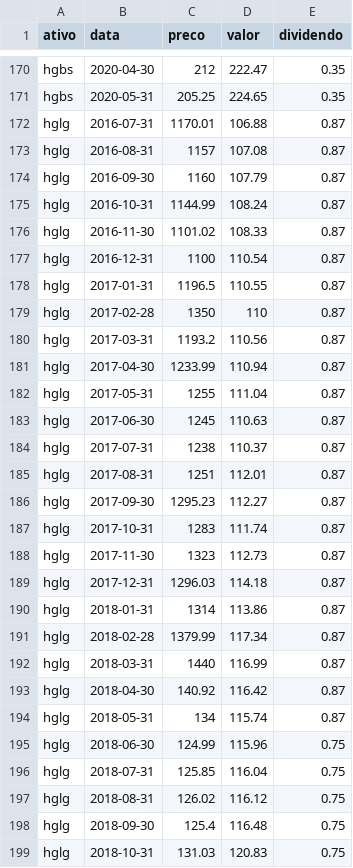
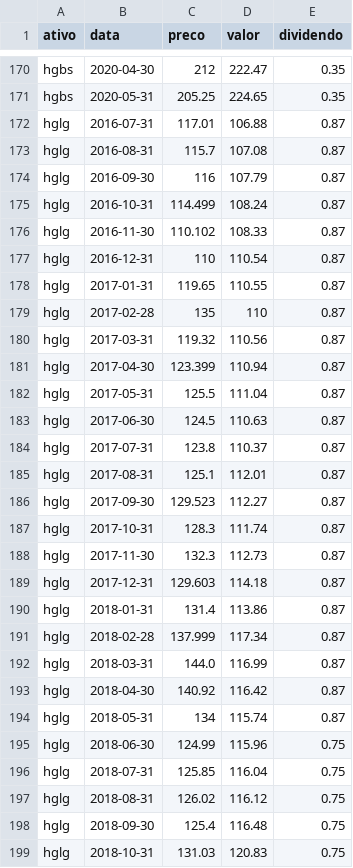
Before and after one commit to AlexandreJSimon/portfolio-investimento, a CSV file: data.csv, drawn as a sheet; only a part is shown, gaps mark what is left out.

```diff
--- a/data.csv
+++ b/data.csv
@@ -171,23 +171,23 @@ hgbs,2020-04-30,212,222.47,0.35,
 hgbs,2020-05-31,205.25,224.65,0.35,
-hglg,2016-07-31,1170.01,106.88,0.87,
-hglg,2016-08-31,1157,107.08,0.87,
-hglg,2016-09-30,1160,107.79,0.87,
-hglg,2016-10-31,1144.99,108.24,0.87,
-hglg,2016-11-30,1101.02,108.33,0.87,
-hglg,2016-12-31,1100,110.54,0.87,
-hglg,2017-01-31,1196.5,110.55,0.87,
-hglg,2017-02-28,1350,110,0.87,
-hglg,2017-03-31,1193.2,110.56,0.87,
-hglg,2017-04-30,1233.99,110.94,0.87,
-hglg,2017-05-31,1255,111.04,0.87,
-hglg,2017-06-30,1245,110.63,0.87,
-hglg,2017-07-31,1238,110.37,0.87,
-hglg,2017-08-31,1251,112.01,0.87,
-hglg,2017-09-30,1295.23,112.27,0.87,
-hglg,2017-10-31,1283,111.74,0.87,
-hglg,2017-11-30,1323,112.73,0.87,
-hglg,2017-12-31,1296.03,114.18,0.87,
-hglg,2018-01-31,1314,113.86,0.87,
-hglg,2018-02-28,1379.99,117.34,0.87,
-hglg,2018-03-31,1440,116.99,0.87,
+hglg,2016-07-31,117.01,106.88,0.87,
+hglg,2016-08-31,115.7,107.08,0.87,
+hglg,2016-09-30,116,107.79,0.87,
+hglg,2016-10-31,114.499,108.24,0.87,
+hglg,2016-11-30,110.102,108.33,0.87,
+hglg,2016-12-31,110,110.54,0.87,
+hglg,2017-01-31,119.65,110.55,0.87,
+hglg,2017-02-28,135,110,0.87,
+hglg,2017-03-31,119.32,110.56,0.87,
+hglg,2017-04-30,123.399,110.94,0.87,
+hglg,2017-05-31,125.5,111.04,0.87,
+hglg,2017-06-30,124.5,110.63,0.87,
+hglg,2017-07-31,123.8,110.37,0.87,
+hglg,2017-08-31,125.1,112.01,0.87,
+hglg,2017-09-30,129.523,112.27,0.87,
+hglg,2017-10-31,128.3,111.74,0.87,
+hglg,2017-11-30,132.3,112.73,0.87,
+hglg,2017-12-31,129.603,114.18,0.87,
+hglg,2018-01-31,131.4,113.86,0.87,
+hglg,2018-02-28,137.999,117.34,0.87,
+hglg,2018-03-31,144.0,116.99,0.87,
 hglg,2018-04-30,140.92,116.42,0.87,
```
Also changed, not shown: 7 other files.
